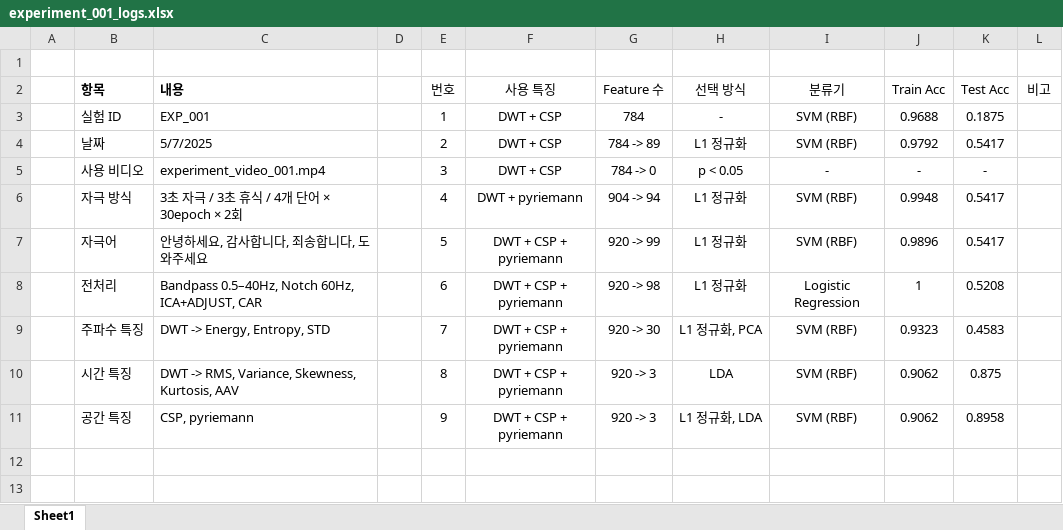
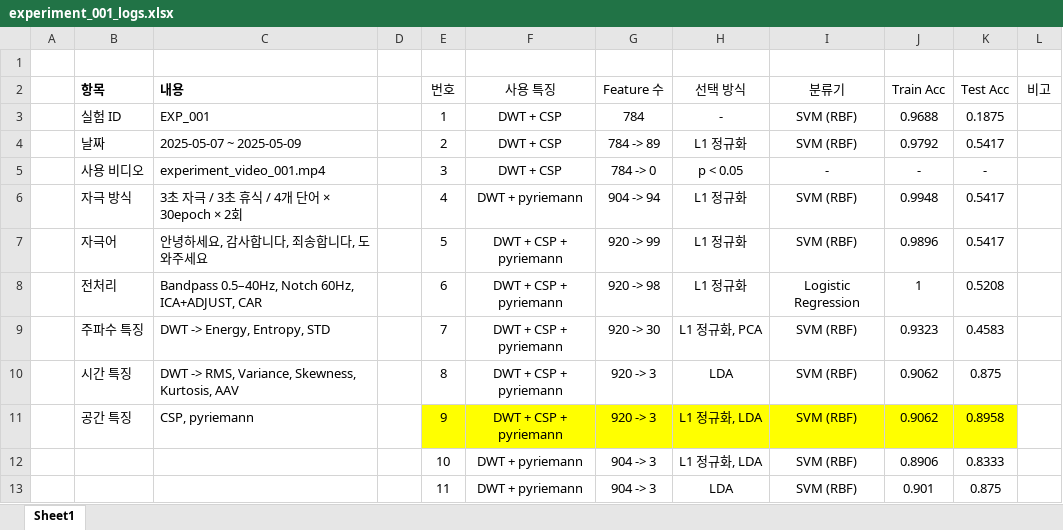
Before and after one commit to wooyong8969/2025SignLanguageBCI, an Excel workbook: current_experiments/LOGS/experiment_001_logs.xlsx, sheet Sheet1, drawn as a sheet; values as stored, in another font and other column widths than the file's, no borders; the diff names each change by its address in the sheet, - before the commit and + after, or states it on an @@ line.

Commit message:
Logs 추가
riemannian features만 사용하여 모델 학습시켜봄.
=> CSP도 같이 사용하는 게 가장 정확도가 높음!

```diff
--- a/current_experiments/LOGS/experiment_001_logs.xlsx (sheet Sheet1)
+++ b/current_experiments/LOGS/experiment_001_logs.xlsx (sheet Sheet1)
-C4 (내용): 5/7/2025
+C4 (내용): 2025-05-07 ~ 2025-05-09
-E11:K11 fill: none
+E11:K11 fill: #FFFF00
+row 12:  |  |  |  | 10 | DWT + pyriemann | 904 -> 3 | L1 정규화, LDA | SVM (RBF) | 0.8906 | 0.8333
+row 13:  |  |  |  | 11 | DWT + pyriemann | 904 -> 3 | LDA | SVM (RBF) | 0.901 | 0.875
```
Also changed, not shown: 1 other file.
